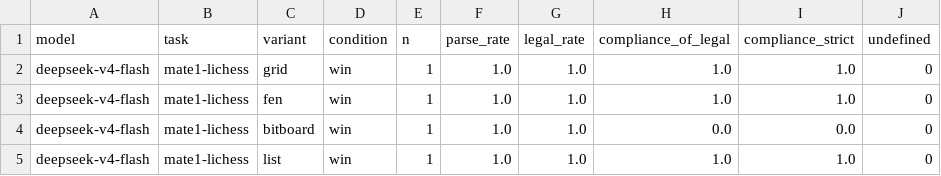
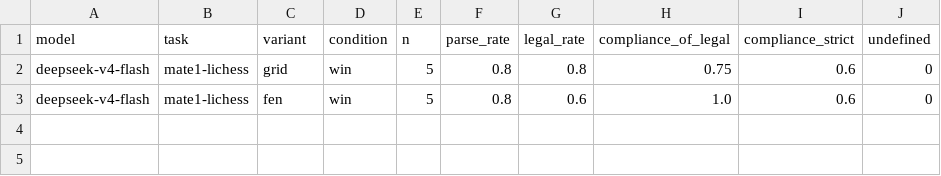
Before and after one commit to Vedang-P/chess-bench-live, a CSV file: results/comparison_table.csv, drawn as a sheet.

Commit message:
monitor 2026-08-03T13:52:00

```diff
--- a/results/comparison_table.csv
+++ b/results/comparison_table.csv
@@ -1,5 +1,3 @@
 model,task,variant,condition,n,parse_rate,legal_rate,compliance_of_legal,compliance_strict,undefined
-deepseek-v4-flash,mate1-lichess,grid,win,1,1.0,1.0,1.0,1.0,0
-deepseek-v4-flash,mate1-lichess,fen,win,1,1.0,1.0,1.0,1.0,0
-deepseek-v4-flash,mate1-lichess,bitboard,win,1,1.0,1.0,0.0,0.0,0
-deepseek-v4-flash,mate1-lichess,list,win,1,1.0,1.0,1.0,1.0,0
+deepseek-v4-flash,mate1-lichess,grid,win,5,0.8,0.8,0.75,0.6,0
+deepseek-v4-flash,mate1-lichess,fen,win,5,0.8,0.6,1.0,0.6,0
```
